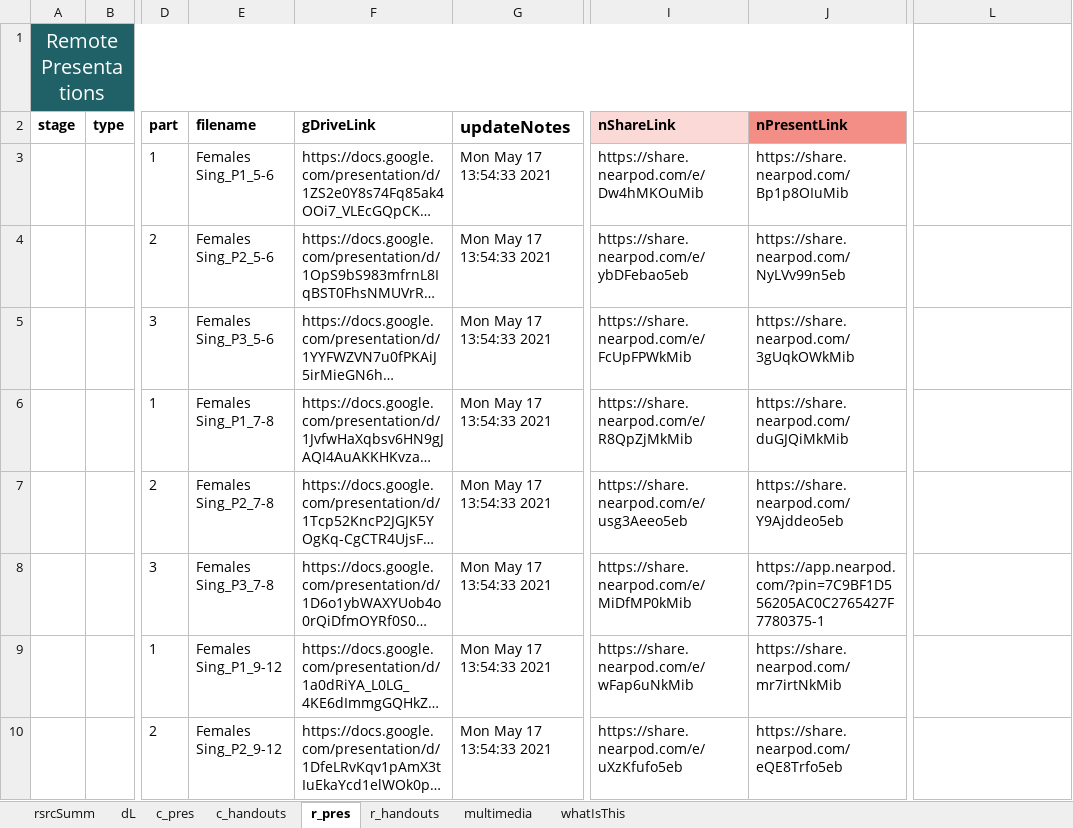
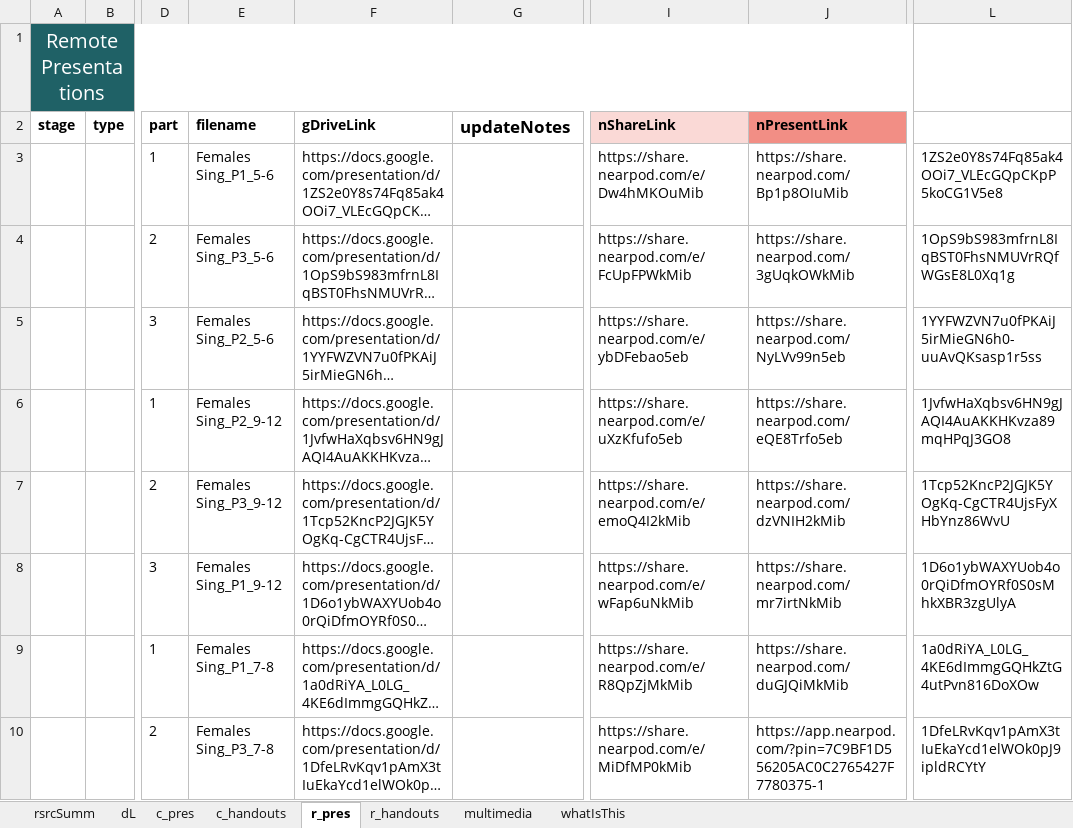
Before and after one commit to galacticpolymath/assumptionsMatter_femalesSing_math, an Excel workbook: meta/teaching-materials.xlsx, sheet r_pres, drawn as a sheet; only a part is shown, gaps mark what is left out; long unchanged cells end in …; values as stored, in another font and other column widths than the file's, no borders; charts and pictures and conditional formats not drawn; the diff covers the shown part only; the diff names each change by its address in the sheet, - before the commit and + after, or states it on an @@ line.

```diff
--- a/meta/teaching-materials.xlsx (sheet r_pres)
+++ b/meta/teaching-materials.xlsx (sheet r_pres)
-G3:G10 (updateNotes): Mon May 17 13:54:33 2021
+G3:G10 (updateNotes): (empty)
-L3: (empty)
+L3: 1ZS2e0Y8s74Fq85ak4OOi7_VLEcGQpCKpP5koCG1V5e8
-E4 (filename): Females Sing_P2_5-6
+E4 (filename): Females Sing_P3_5-6
-I4 (nShareLink): https://share.nearpod.com/e/ybDFebao5eb
+I4 (nShareLink): https://share.nearpod.com/e/FcUpFPWkMib
-J4 (nPresentLink): https://share.nearpod.com/NyLVv99n5eb
+J4 (nPresentLink): https://share.nearpod.com/3gUqkOWkMib
-L4: (empty)
+L4: 1OpS9bS983mfrnL8IqBST0FhsNMUVrRQfWGsE8L0Xq1g
-E5 (filename): Females Sing_P3_5-6
+E5 (filename): Females Sing_P2_5-6
-I5 (nShareLink): https://share.nearpod.com/e/FcUpFPWkMib
+I5 (nShareLink): https://share.nearpod.com/e/ybDFebao5eb
-J5 (nPresentLink): https://share.nearpod.com/3gUqkOWkMib
+J5 (nPresentLink): https://share.nearpod.com/NyLVv99n5eb
-L5: (empty)
+L5: 1YYFWZVN7u0fPKAiJ5irMieGN6h0-uuAvQKsasp1r5ss
-E6 (filename): Females Sing_P1_7-8
+E6 (filename): Females Sing_P2_9-12
-I6 (nShareLink): https://share.nearpod.com/e/R8QpZjMkMib
+I6 (nShareLink): https://share.nearpod.com/e/uXzKfufo5eb
-J6 (nPresentLink): https://share.nearpod.com/duGJQiMkMib
+J6 (nPresentLink): https://share.nearpod.com/eQE8Trfo5eb
-L6: (empty)
+L6: 1JvfwHaXqbsv6HN9gJAQI4AuAKKHKvza89mqHPqJ3GO8
-E7 (filename): Females Sing_P2_7-8
+E7 (filename): Females Sing_P3_9-12
-I7 (nShareLink): https://share.nearpod.com/e/usg3Aeeo5eb
+I7 (nShareLink): https://share.nearpod.com/e/emoQ4I2kMib
-J7 (nPresentLink): https://share.nearpod.com/Y9Ajddeo5eb
+J7 (nPresentLink): https://share.nearpod.com/dzVNIH2kMib
-L7: (empty)
+L7: 1Tcp52KncP2JGJK5YOgKq-CgCTR4UjsFyXHbYnz86WvU
-E8 (filename): Females Sing_P3_7-8
+E8 (filename): Females Sing_P1_9-12
-I8 (nShareLink): https://share.nearpod.com/e/MiDfMP0kMib
+I8 (nShareLink): https://share.nearpod.com/e/wFap6uNkMib
-J8 (nPresentLink): https://app.nearpod.com/?pin=7C9BF1D556205AC0C2765427F7780375-1
+J8 (nPresentLink): https://share.nearpod.com/mr7irtNkMib
-L8: (empty)
+L8: 1D6o1ybWAXYUob4o0rQiDfmOYRf0S0sMhkXBR3zgUlyA
-E9 (filename): Females Sing_P1_9-12
+E9 (filename): Females Sing_P1_7-8
-I9 (nShareLink): https://share.nearpod.com/e/wFap6uNkMib
+I9 (nShareLink): https://share.nearpod.com/e/R8QpZjMkMib
-J9 (nPresentLink): https://share.nearpod.com/mr7irtNkMib
+J9 (nPresentLink): https://share.nearpod.com/duGJQiMkMib
-L9: (empty)
+L9: 1a0dRiYA_L0LG_4KE6dImmgGQHkZtG4utPvn816DoXOw
-E10 (filename): Females Sing_P2_9-12
+E10 (filename): Females Sing_P3_7-8
-I10 (nShareLink): https://share.nearpod.com/e/uXzKfufo5eb
+I10 (nShareLink): https://share.nearpod.com/e/MiDfMP0kMib
-J10 (nPresentLink): https://share.nearpod.com/eQE8Trfo5eb
+J10 (nPresentLink): https://app.nearpod.com/?pin=7C9BF1D556205AC0C2765427F7780375-1
-L10: (empty)
+L10: 1DfeLRvKqv1pAmX3tIuEkaYcd1elWOk0pJ9ipldRCYtY
```
Also changed, not shown: 5 edited cells elsewhere in this sheet, sheet c_handouts, sheet c_pres, sheet r_handouts, sheet dL, 11 other files.
